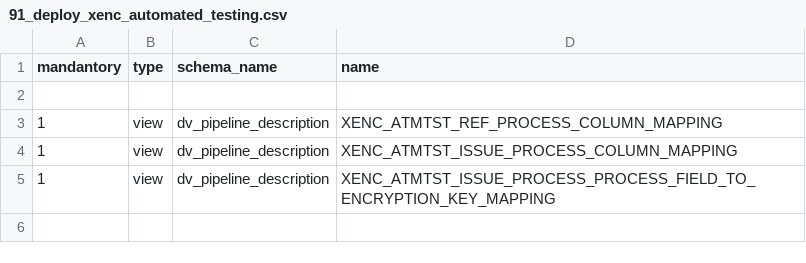
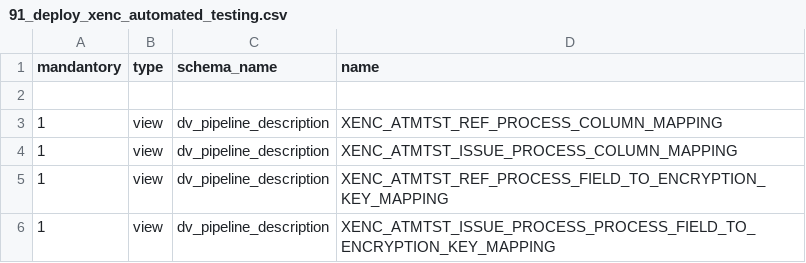
Before and after one commit to cimt-ag/data_vault_pipelinedescription, a CSV file: datamodel/jobless_deployment/91_deploy_xenc_automated_testing.csv, drawn as a sheet; the diff names each change by its address in the sheet, - before the commit and + after, or states it on an @@ line.

Commit message:
Polished and tested deployment scripts

```diff
--- a/datamodel/jobless_deployment/91_deploy_xenc_automated_testing.csv
+++ b/datamodel/jobless_deployment/91_deploy_xenc_automated_testing.csv
+row 5: 1 | view | dv_pipeline_description | XENC_ATMTST_REF_PROCESS_FIELD_TO_ENCRYPTION_KEY_MAPPING
```
Also changed, not shown: datamodel/jobless_deployment/21_deploy_xenc_process_plan.csv, 10 other files.
